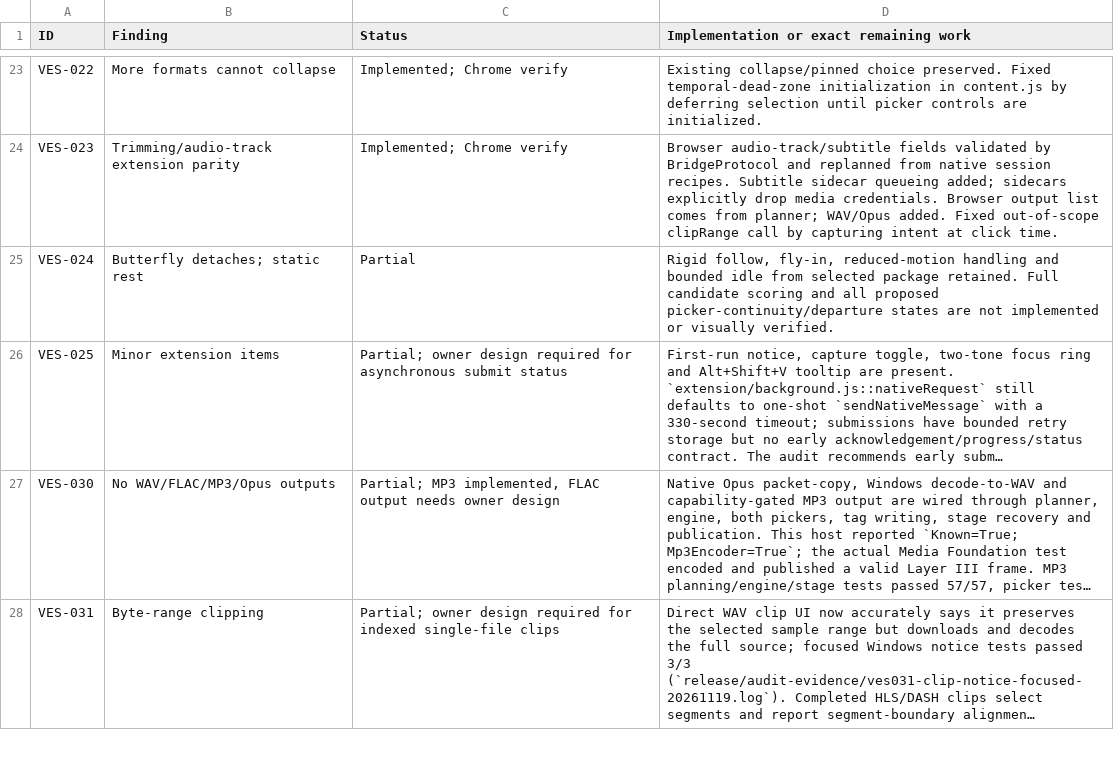
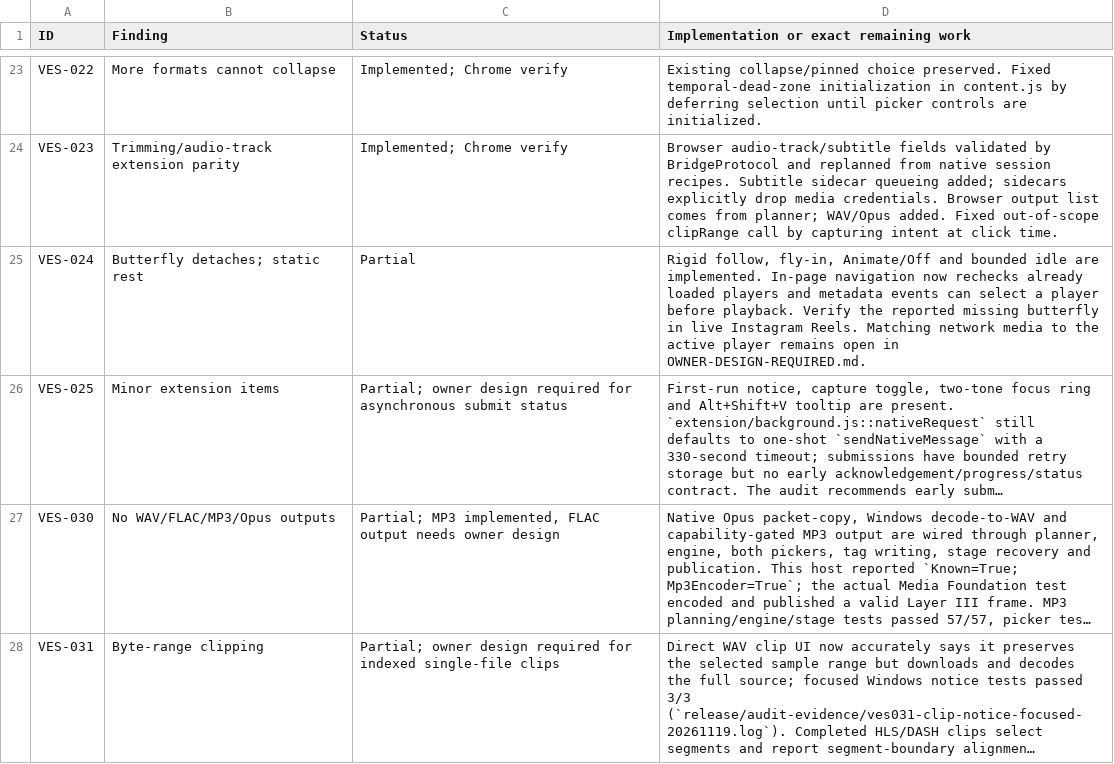
Before and after one commit to DarkOrbitWeaver/VESPER, a TSV file: DOCUMENTATION/STATUS.tsv, drawn as a sheet; only a part is shown, gaps mark what is left out; long unchanged cells end in …; the diff covers the shown part only; the diff names each change by its address in the sheet, - before the commit and + after, or states it on an @@ line.

Commit message:
Find reel formats before showing source choices

```diff
--- a/DOCUMENTATION/STATUS.tsv
+++ b/DOCUMENTATION/STATUS.tsv
-D25: …follow, fly-in, reduced-motion handling and bounded idle from selected package retained. Full candidate scoring and all proposed picker-continuity/departure states are not implemented or visually verified.
+D25: …follow, fly-in, Animate/Off and bounded idle are implemented. In-page navigation now rechecks already loaded players and metadata events can select a player before playback. Verify the reported missing butterfly in live Instagram Reels. Matching network media to the active player remains open in OWNER-DESIGN-REQUIRED.md.
```
Also changed, not shown: 1 edited cell elsewhere in this file, 6 other files.
